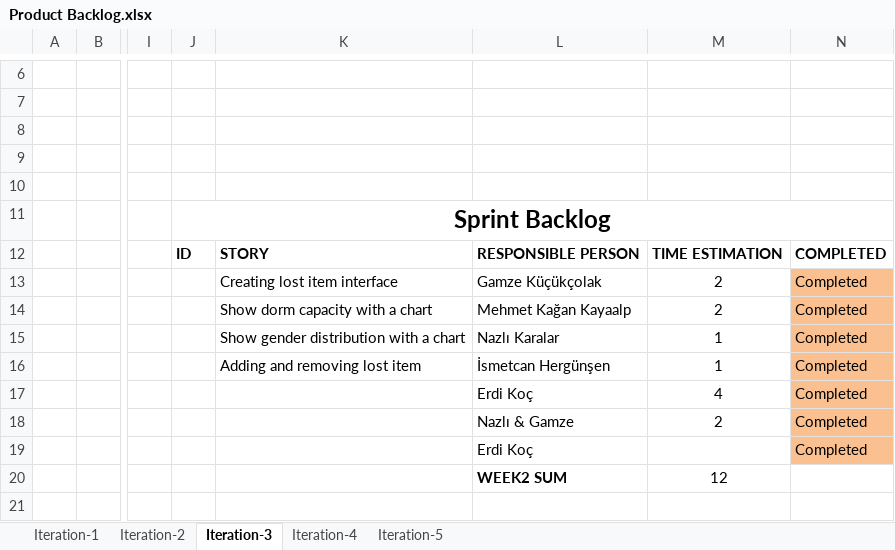
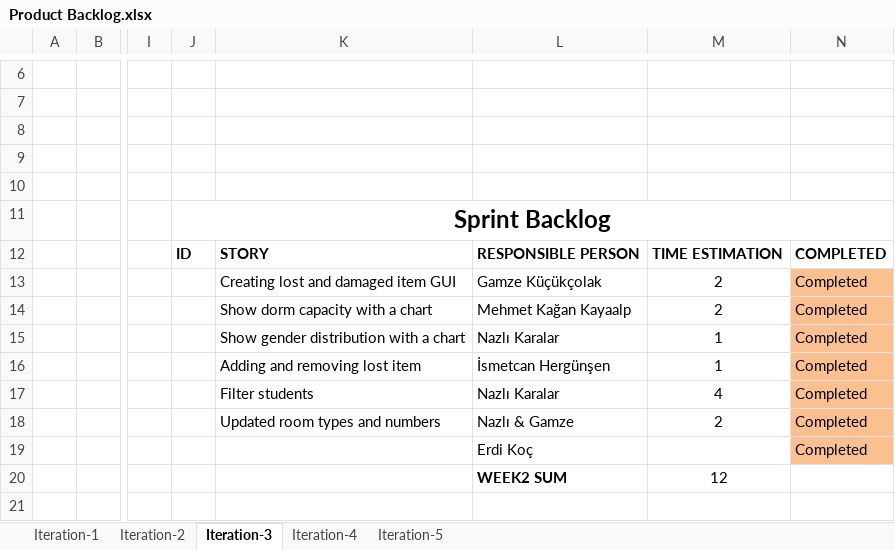
Before and after one commit to erdikoch/Dormitory-Management-System-Cs476, an Excel workbook: Documents/Product Backlog.xlsx, sheet Iteration-3, drawn as a sheet; only a part is shown, gaps mark what is left out; values as stored, in another font and other column widths than the file's, no borders; charts and pictures not drawn; the diff names each change by its address in the sheet, - before the commit and + after, or states it on an @@ line.

Commit message:
PDB

```diff
--- a/Documents/Product Backlog.xlsx (sheet Iteration-3)
+++ b/Documents/Product Backlog.xlsx (sheet Iteration-3)
-K13: Creating lost item interface
+K13: Creating lost and damaged item GUI
-K17: (empty)
+K17: Filter students
-L17: Erdi Koç
+L17: Nazlı Karalar
-K18: (empty)
+K18: Updated room types and numbers
```
Also changed, not shown: charts or pictures.
